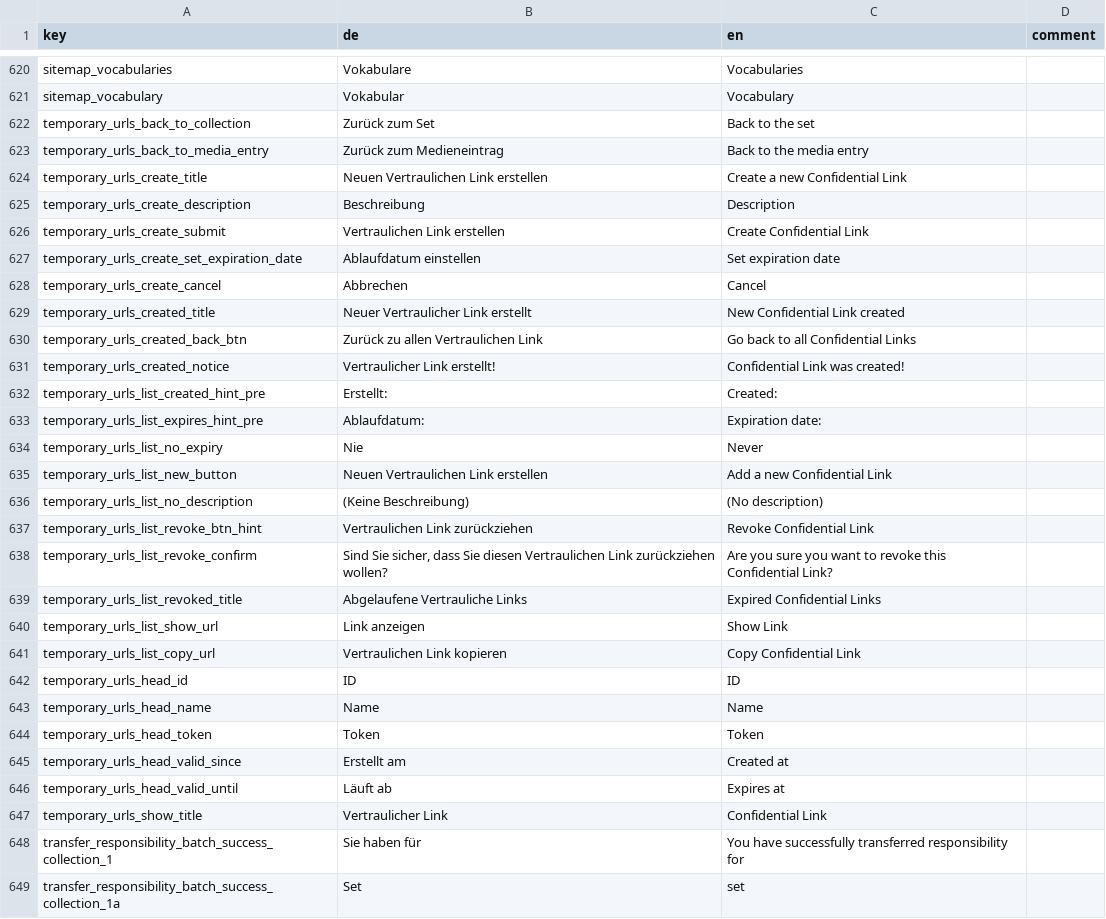
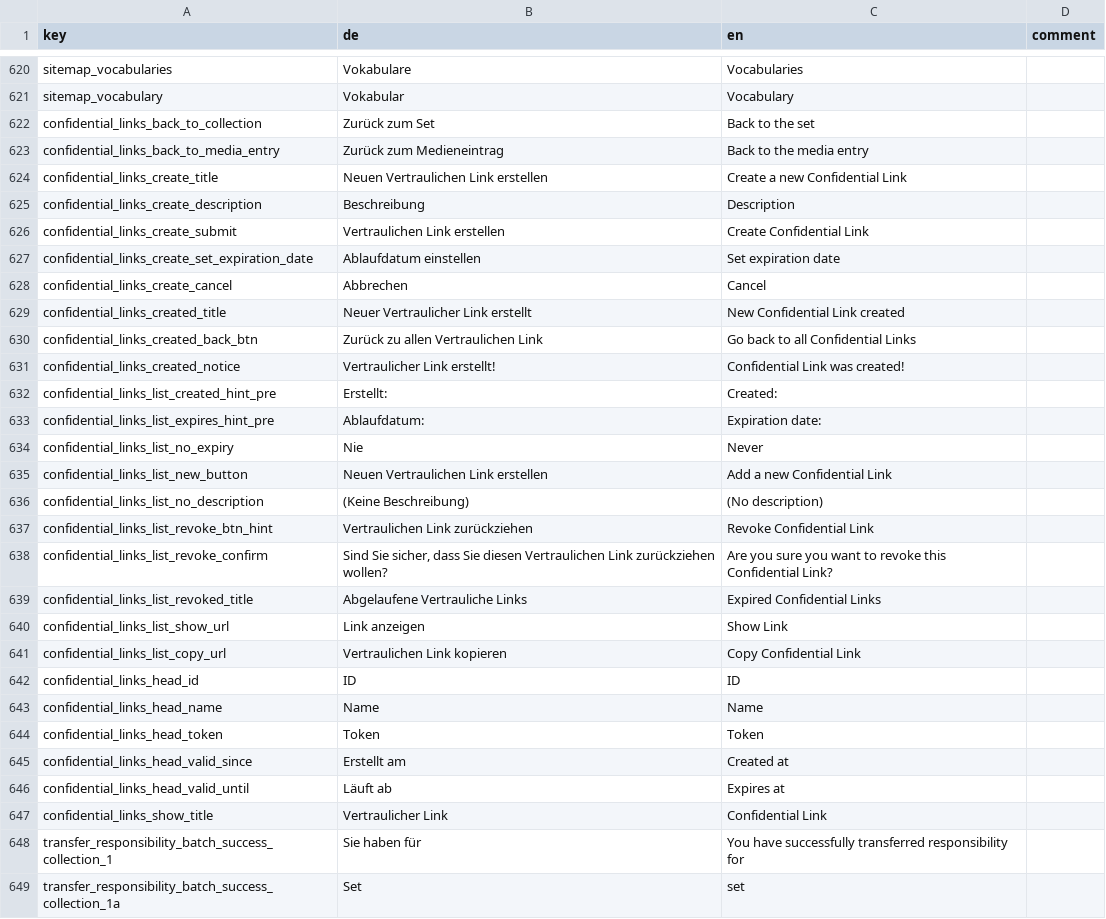
Before and after one commit to broggn/hfg-madek-webapp, a CSV file: config/locale/translations.csv, drawn as a sheet; only a part is shown, gaps mark what is left out; the diff covers the shown part only.

Commit message:
renaming to 'confidential Links'

```diff
--- a/config/locale/translations.csv
+++ b/config/locale/translations.csv
@@ -621,28 +621,28 @@ sitemap_vocabularies,Vokabulare,Vocabularies,
 sitemap_vocabulary,Vokabular,Vocabulary,
-temporary_urls_back_to_collection,Zurück zum Set,Back to the set,
-temporary_urls_back_to_media_entry,Zurück zum Medieneintrag,Back to the media entry,
-temporary_urls_create_title,Neuen Vertraulichen Link erstellen,Create a new Confidential Link,
-temporary_urls_create_description,Beschreibung,Description,
-temporary_urls_create_submit,Vertraulichen Link erstellen,Create Confidential Link,
-temporary_urls_create_set_expiration_date,Ablaufdatum einstellen,Set expiration date,
-temporary_urls_create_cancel,Abbrechen,Cancel,
-temporary_urls_created_title,Neuer Vertraulicher Link erstellt,New Confidential Link created,
-temporary_urls_created_back_btn,Zurück zu allen Vertraulichen Link,Go back to all Confidential Links,
-temporary_urls_created_notice,"Vertraulicher Link erstellt!","Confidential Link was created!",
-temporary_urls_list_created_hint_pre,Erstellt: ,Created: ,
-temporary_urls_list_expires_hint_pre,Ablaufdatum: ,Expiration date: ,
-temporary_urls_list_no_expiry,Nie,Never,
-temporary_urls_list_new_button,Neuen Vertraulichen Link erstellen,Add a new Confidential Link,
-temporary_urls_list_no_description,(Keine Beschreibung),(No description),
-temporary_urls_list_revoke_btn_hint,Vertraulichen Link zurückziehen,Revoke Confidential Link,
-temporary_urls_list_revoke_confirm,"Sind Sie sicher, dass Sie diesen Vertraulichen Link zurückziehen wollen?","Are you sure you want to revoke this Confidential Link?",
-temporary_urls_list_revoked_title,Abgelaufene Vertrauliche Links,Expired Confidential Links,
-temporary_urls_list_show_url,Link anzeigen,Show Link,
-temporary_urls_list_copy_url,Vertraulichen Link kopieren,Copy Confidential Link,
-temporary_urls_head_id,ID,ID,
-temporary_urls_head_name,Name,Name,
-temporary_urls_head_token,Token,Token,
-temporary_urls_head_valid_since,Erstellt am,Created at,
-temporary_urls_head_valid_until,Läuft ab,Expires at,
-temporary_urls_show_title,Vertraulicher Link,Confidential Link,
+confidential_links_back_to_collection,Zurück zum Set,Back to the set,
+confidential_links_back_to_media_entry,Zurück zum Medieneintrag,Back to the media entry,
+confidential_links_create_title,Neuen Vertraulichen Link erstellen,Create a new Confidential Link,
+confidential_links_create_description,Beschreibung,Description,
+confidential_links_create_submit,Vertraulichen Link erstellen,Create Confidential Link,
+confidential_links_create_set_expiration_date,Ablaufdatum einstellen,Set expiration date,
+confidential_links_create_cancel,Abbrechen,Cancel,
+confidential_links_created_title,Neuer Vertraulicher Link erstellt,New Confidential Link created,
+confidential_links_created_back_btn,Zurück zu allen Vertraulichen Link,Go back to all Confidential Links,
+confidential_links_created_notice,"Vertraulicher Link erstellt!","Confidential Link was created!",
+confidential_links_list_created_hint_pre,Erstellt: ,Created: ,
+confidential_links_list_expires_hint_pre,Ablaufdatum: ,Expiration date: ,
+confidential_links_list_no_expiry,Nie,Never,
+confidential_links_list_new_button,Neuen Vertraulichen Link erstellen,Add a new Confidential Link,
+confidential_links_list_no_description,(Keine Beschreibung),(No description),
+confidential_links_list_revoke_btn_hint,Vertraulichen Link zurückziehen,Revoke Confidential Link,
+confidential_links_list_revoke_confirm,"Sind Sie sicher, dass Sie diesen Vertraulichen Link zurückziehen wollen?","Are you sure you want to revoke this Confidential Link?",
+confidential_links_list_revoked_title,Abgelaufene Vertrauliche Links,Expired Confidential Links,
+confidential_links_list_show_url,Link anzeigen,Show Link,
+confidential_links_list_copy_url,Vertraulichen Link kopieren,Copy Confidential Link,
+confidential_links_head_id,ID,ID,
+confidential_links_head_name,Name,Name,
+confidential_links_head_token,Token,Token,
+confidential_links_head_valid_since,Erstellt am,Created at,
+confidential_links_head_valid_until,Läuft ab,Expires at,
+confidential_links_show_title,Vertraulicher Link,Confidential Link,
 transfer_responsibility_batch_success_collection_1,Sie haben für ,You have successfully transferred responsibility for ,
```
Also changed, not shown: 2 edited cells elsewhere in this file, 53 other files.
